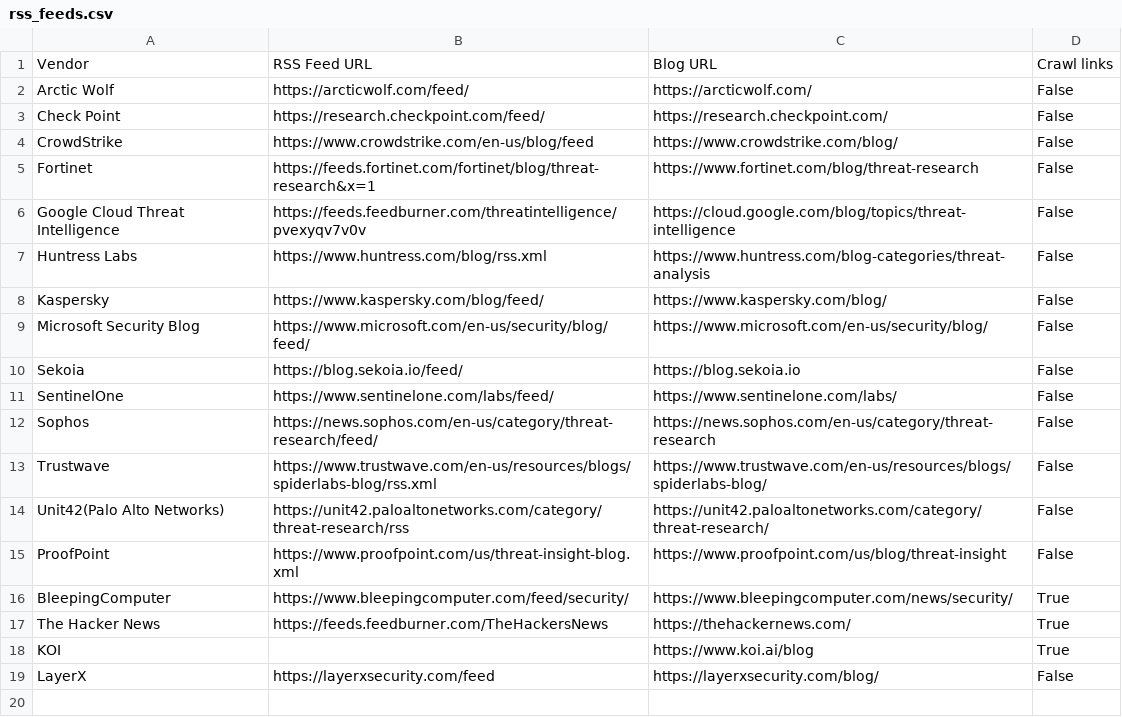
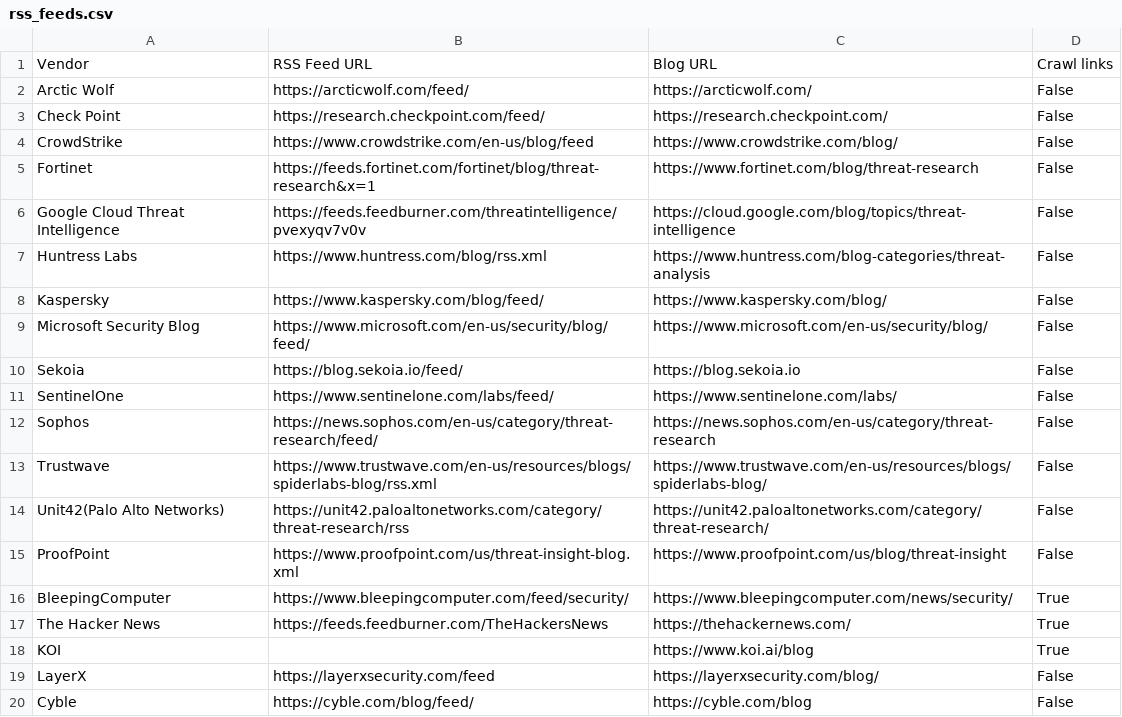
Before and after one commit to fukusuket/ThreatfeedCollector, a CSV file: rss_feeds.csv, drawn as a sheet; the diff names each change by its address in the sheet, - before the commit and + after, or states it on an @@ line.

Commit message:
Add Cyble blog RSS feed to rss_feeds.csv

```diff
--- a/rss_feeds.csv
+++ b/rss_feeds.csv
+row 20: Cyble | https://cyble.com/blog/feed/ | https://cyble.com/blog | False
```
